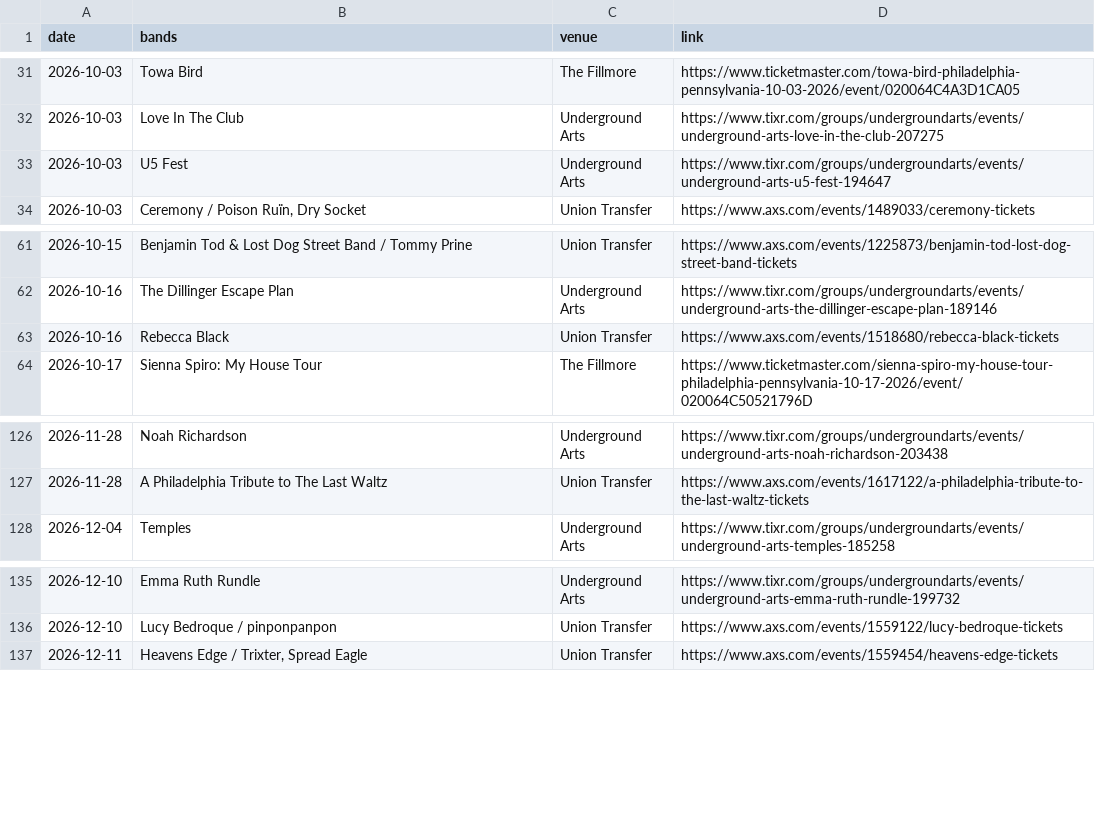
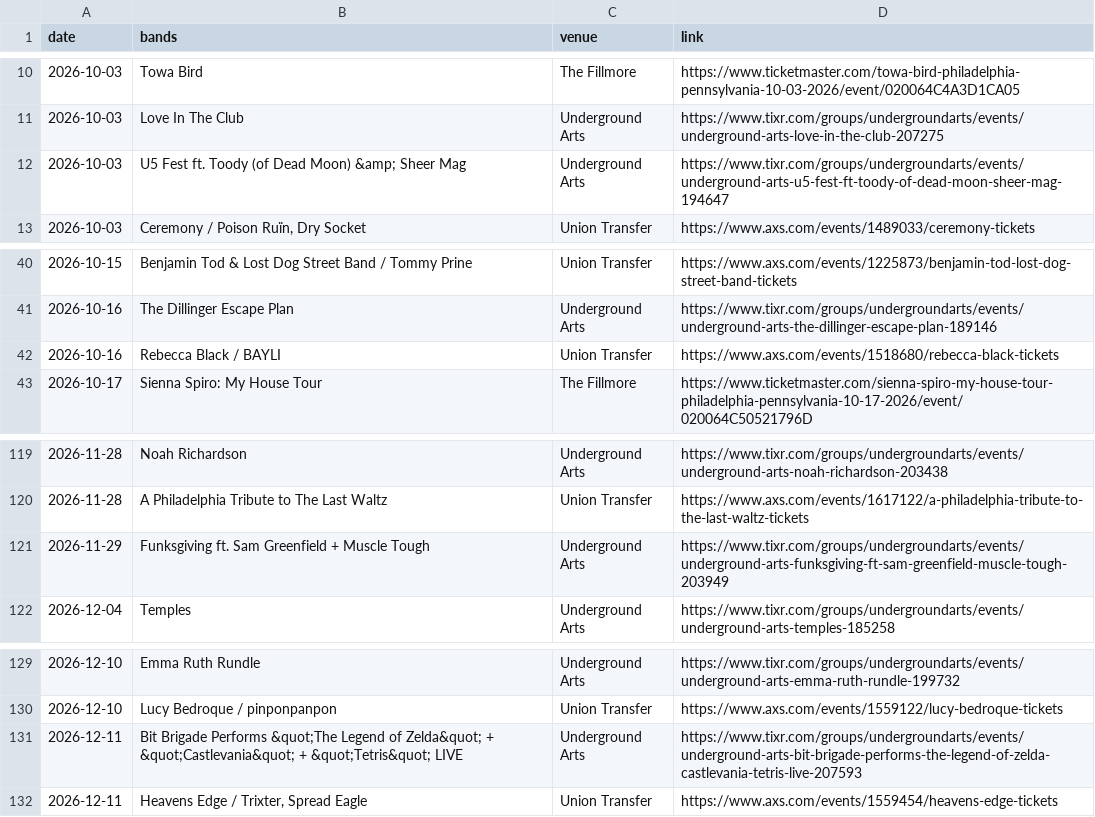
Before and after one commit to bms63/metsci, a CSV file: raw-data/events.csv, drawn as a sheet; only a part is shown, gaps mark what is left out; the diff covers the shown part only.

```diff
--- a/raw-data/events.csv
+++ b/raw-data/events.csv
@@ -32,3 +11,3 @@ date,bands,venue,link
 2026-10-03,Love In The Club,Underground Arts,https://www.tixr.com/groups/undergroundarts/events/underground-arts-love-in-the-club-207275
-2026-10-03,U5 Fest,Underground Arts,https://www.tixr.com/groups/undergroundarts/events/underground-arts-u5-fest-194647
+2026-10-03,U5 Fest ft. Toody (of Dead Moon) &amp; Sheer Mag,Underground Arts,https://www.tixr.com/groups/undergroundarts/events/underground-arts-u5-fest-ft-toody-of-dead-moon-sheer-mag-194647
 2026-10-03,"Ceremony / Poison Ruïn, Dry Socket",Union Transfer,https://www.axs.com/events/1489033/ceremony-tickets
@@ -62,3 +41,3 @@ date,bands,venue,link
 2026-10-16,The Dillinger Escape Plan,Underground Arts,https://www.tixr.com/groups/undergroundarts/events/underground-arts-the-dillinger-escape-plan-189146
-2026-10-16,Rebecca Black,Union Transfer,https://www.axs.com/events/1518680/rebecca-black-tickets
+2026-10-16,Rebecca Black / BAYLI,Union Transfer,https://www.axs.com/events/1518680/rebecca-black-tickets
 2026-10-17,Sienna Spiro: My House Tour,The Fillmore,https://www.ticketmaster.com/sienna-spiro-my-house-tour-philadelphia-pennsylvania-10-17-2026/event/020064C50521796D
@@ -127,2 +120,3 @@ date,bands,venue,link
 2026-11-28,A Philadelphia Tribute to The Last Waltz,Union Transfer,https://www.axs.com/events/1617122/a-philadelphia-tribute-to-the-last-waltz-tickets
+2026-11-29,Funksgiving ft. Sam Greenfield + Muscle Tough,Underground Arts,https://www.tixr.com/groups/undergroundarts/events/underground-arts-funksgiving-ft-sam-greenfield-muscle-tough-203949
 2026-12-04,Temples,Underground Arts,https://www.tixr.com/groups/undergroundarts/events/underground-arts-temples-185258
@@ -136,2 +130,3 @@ date,bands,venue,link
 2026-12-10,Lucy Bedroque / pinponpanpon,Union Transfer,https://www.axs.com/events/1559122/lucy-bedroque-tickets
+2026-12-11,Bit Brigade Performs &quot;The Legend of Zelda&quot; + &quot;Castlevania&quot; + &quot;Tetris&quot; LIVE,Underground Arts,https://www.tixr.com/groups/undergroundarts/events/underground-arts-bit-brigade-performs-the-legend-of-zelda-castlevania-tetris-live-207593
 2026-12-11,"Heavens Edge / Trixter, Spread Eagle",Union Transfer,https://www.axs.com/events/1559454/heavens-edge-tickets
```
Also changed, not shown: 14 added rows, 21 removed rows and 2 edited cells elsewhere in this file, 2 other files.
